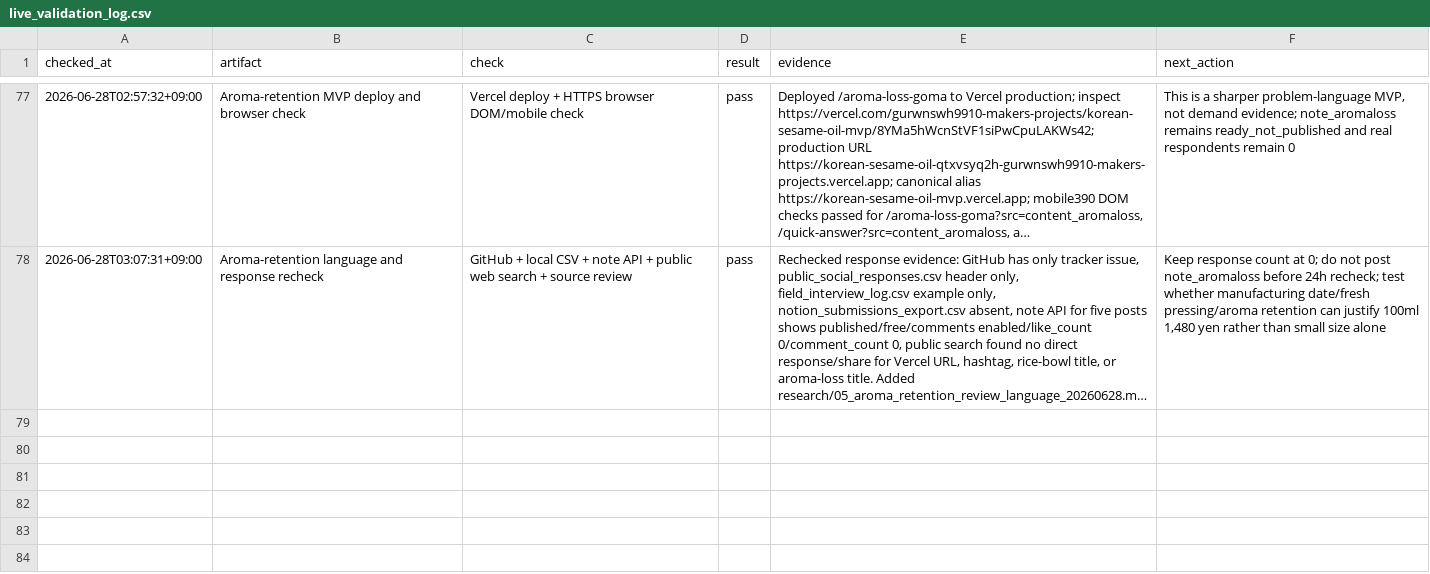
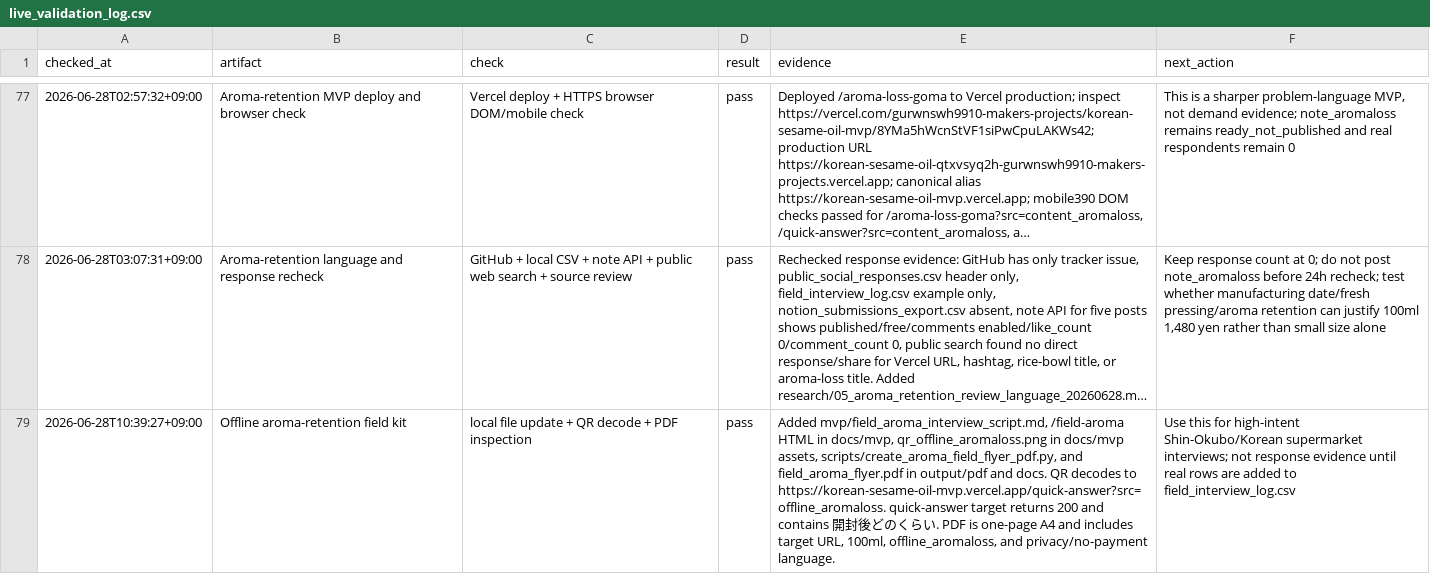
Before and after one commit to gurwnswh9910-maker/korean-sesame-oil-mvp, a CSV file: experiments/live_validation_log.csv, drawn as a sheet; only a part is shown, gaps mark what is left out; long unchanged cells end in …; the diff names each change by its address in the sheet, - before the commit and + after, or states it on an @@ line.

Commit message:
Add offline aroma retention interview kit

```diff
--- a/experiments/live_validation_log.csv
+++ b/experiments/live_validation_log.csv
+row 79: 2026-06-28T10:39:27+09:00 | Offline aroma-retention field kit | local file update + QR decode + PDF inspection | pass | Added mvp/field_aroma_interview_script.md, /field-aroma HTML in docs/mvp, qr_offline_aromaloss.png in docs/mvp assets, scripts/create_aroma_field_flyer_pdf.py, and field_aroma_flyer.pdf in output/pdf and docs. QR decodes to https://korean-sesame-oil-mvp.vercel.app/quick-answer?src=offline_aromaloss. quick-answer target returns 200 and contains 開封後どのくらい. PDF is one-page A4 and includes target URL, 100ml, offline_aromaloss, and privacy/no-payment language. | Use this for high-intent Shin-Okubo/Korean supermarket interviews; not response evidence until real rows are added to field_interview_log.csv
```
Also changed, not shown: experiments/channel_posting_log.csv, 21 other files.
